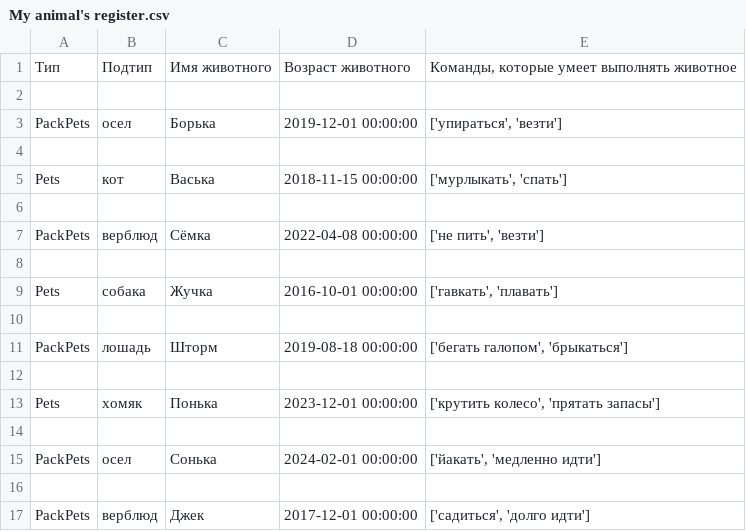
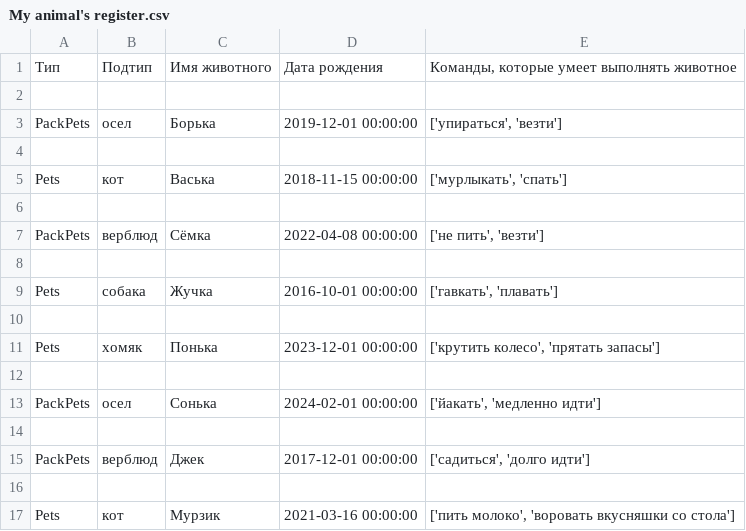
Before and after one commit to IrinaVeselkova/Exam_Programmer_blok, a CSV file: My animal's register.csv, drawn as a sheet.

```diff
--- a/My animal's register.csv
+++ b/My animal's register.csv
@@ -1,2 +1,2 @@
-Тип,Подтип,Имя животного,Возраст животного,"Команды, которые умеет выполнять животное"
+Тип,Подтип,Имя животного,Дата рождения,"Команды, которые умеет выполнять животное"
 
@@ -10,4 +10,2 @@ Pets,собака,Жучка,2016-10-01 00:00:00,"['гавкать', 'плава
 
-PackPets,лошадь,Шторм,2019-08-18 00:00:00,"['бегать галопом', 'брыкаться']"
-
 Pets,хомяк,Понька,2023-12-01 00:00:00,"['крутить колесо', 'прятать запасы']"
@@ -17 +15,3 @@ PackPets,осел,Сонька,2024-02-01 00:00:00,"['йакать', 'медле
 PackPets,верблюд,Джек,2017-12-01 00:00:00,"['садиться', 'долго идти']"
+
+Pets,кот,Мурзик,2021-03-16 00:00:00,"['пить молоко', 'воровать вкусняшки со стола']"
```
Also changed, not shown: 1 other file.
